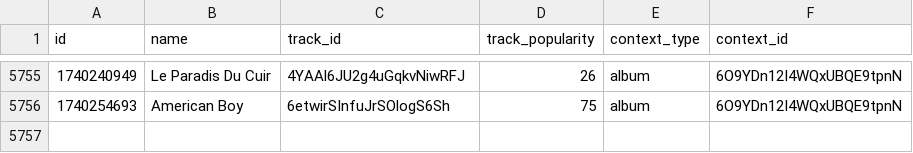
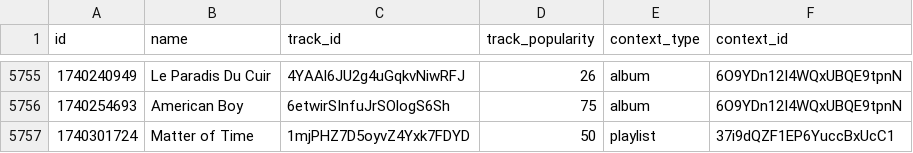
Before and after one commit to iochoa808/SpotifyData, a CSV file: data/recently_played.csv, drawn as a sheet; only a part is shown, gaps mark what is left out; the diff names each change by its address in the sheet, - before the commit and + after, or states it on an @@ line.

```diff
--- a/data/recently_played.csv
+++ b/data/recently_played.csv
+row 5757: 1740301724 | Matter of Time | 1mjPHZ7D5oyvZ4Yxk7FDYD | 50 | playlist | 37i9dQZF1EP6YuccBxUcC1
```
